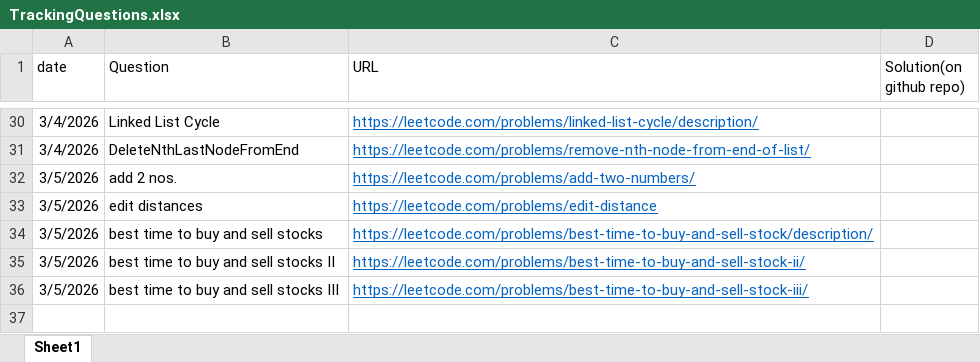
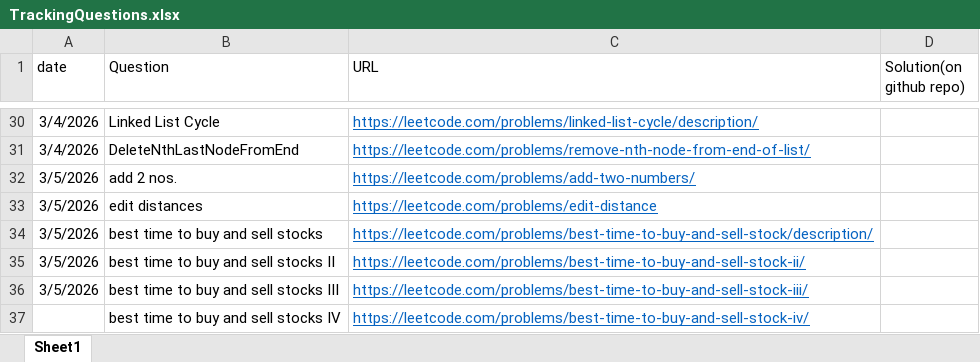
Before and after one commit to gouravlinux/HackWithInfy-LNCT-26, an Excel workbook: TrackingQuestions.xlsx, sheet Sheet1, drawn as a sheet; only a part is shown, gaps mark what is left out; values as stored, in another font and other column widths than the file's, no borders; the diff names each change by its address in the sheet, - before the commit and + after, or states it on an @@ line.

Commit message:
problem: best time to buy and sell stocks 4

```diff
--- a/TrackingQuestions.xlsx (sheet Sheet1)
+++ b/TrackingQuestions.xlsx (sheet Sheet1)
+row 37:  | best time to buy and sell stocks IV | https://leetcode.com/problems/best-time-to-buy-and-sell-stock-iv/
```
Also changed, not shown: 1 other file.
